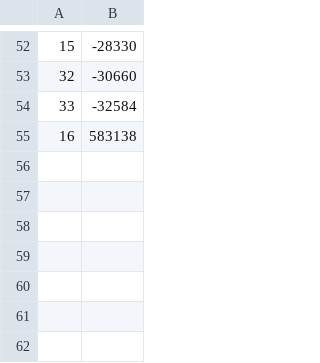
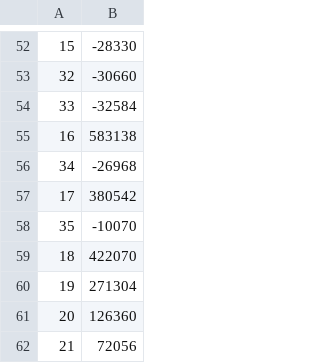
Before and after one commit to Wlzzzz-del/DQC_Compiler, a CSV file: running_result/2qpurewards.csv, drawn as a sheet; only a part is shown, gaps mark what is left out; the diff names each change by its address in the sheet, - before the commit and + after, or states it on an @@ line.

```diff
--- a/running_result/2qpurewards.csv
+++ b/running_result/2qpurewards.csv
+row 56: 34 | -26968
+row 57: 17 | 380542
+row 58: 35 | -10070
+row 59: 18 | 422070
+row 60: 19 | 271304
+row 61: 20 | 126360
+row 62: 21 | 72056
```
Also changed, not shown: running_result/2qpudoneTime.csv, 37 other files.
